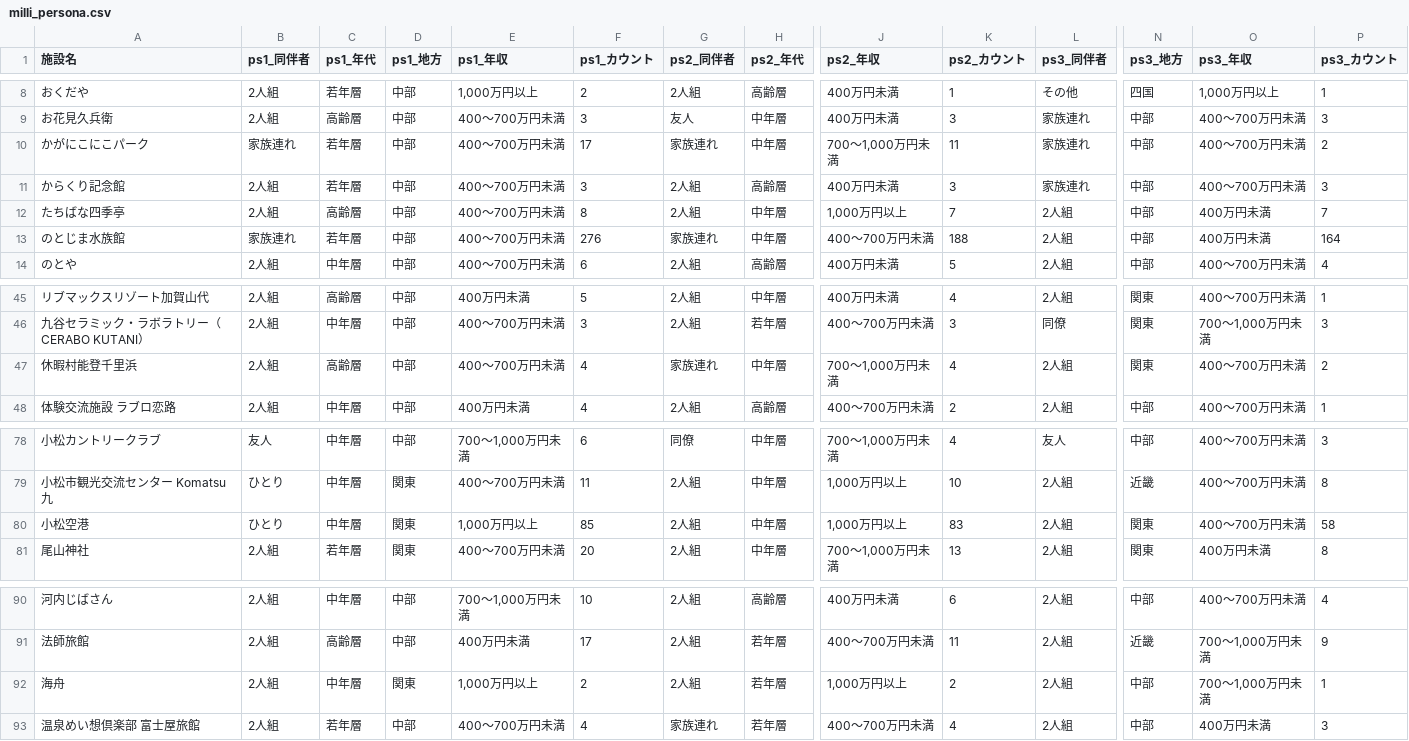
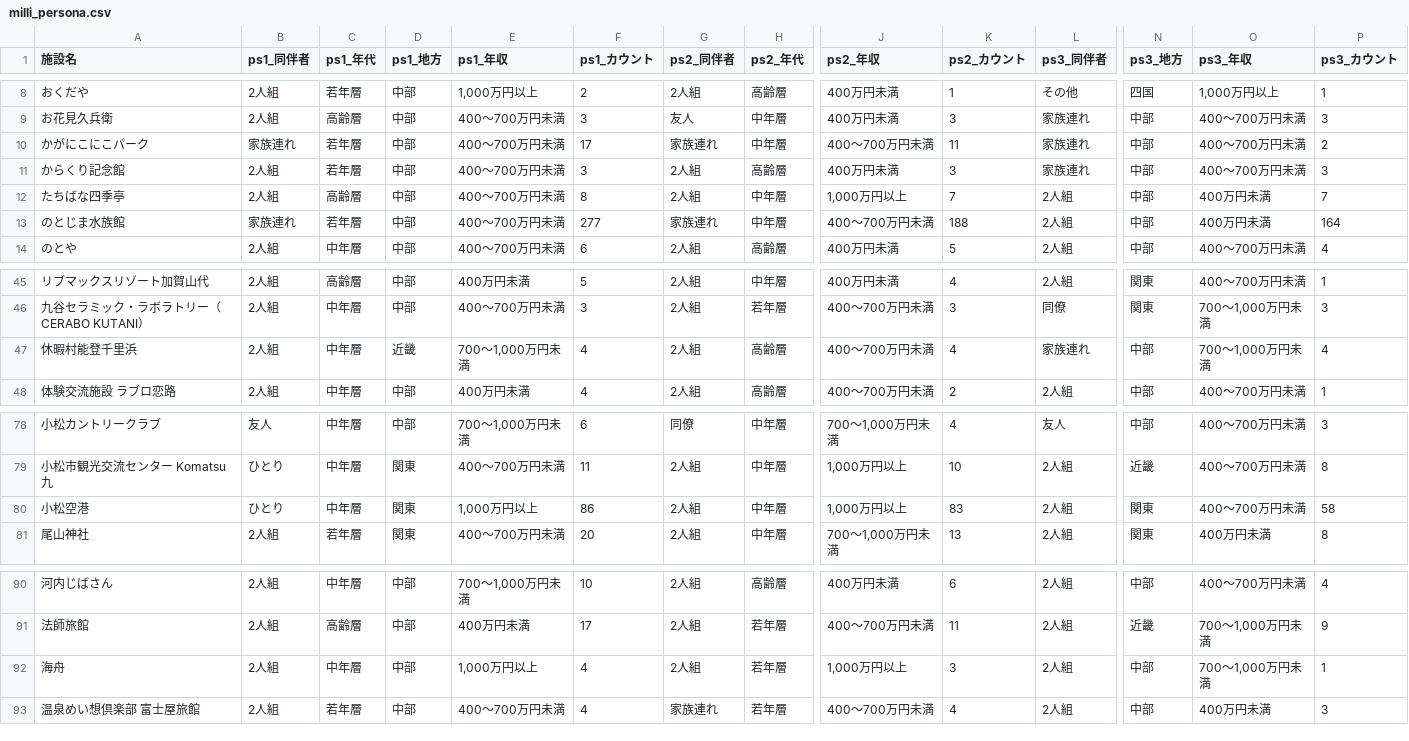
Before and after one commit to codefornoto/TIFO, a CSV file: ishikawa/milli_persona.csv, drawn as a sheet; only a part is shown, gaps mark what is left out; the diff names each change by its address in the sheet, - before the commit and + after, or states it on an @@ line.

```diff
--- a/ishikawa/milli_persona.csv
+++ b/ishikawa/milli_persona.csv
-J10 (ps2_年収): 700～1,000万円未満
+J10 (ps2_年収): 400～700万円未満
-F13 (ps1_カウント): 276
+F13 (ps1_カウント): 277
-C47 (ps1_年代): 高齢層
+C47 (ps1_年代): 中年層
-D47 (ps1_地方): 中部
+D47 (ps1_地方): 近畿
-E47 (ps1_年収): 400～700万円未満
+E47 (ps1_年収): 700～1,000万円未満
-G47 (ps2_同伴者): 家族連れ
+G47 (ps2_同伴者): 2人組
-H47 (ps2_年代): 中年層
+H47 (ps2_年代): 高齢層
-J47 (ps2_年収): 700～1,000万円未満
+J47 (ps2_年収): 400～700万円未満
-L47 (ps3_同伴者): 2人組
+L47 (ps3_同伴者): 家族連れ
-N47 (ps3_地方): 関東
+N47 (ps3_地方): 中部
-O47 (ps3_年収): 400～700万円未満
+O47 (ps3_年収): 700～1,000万円未満
-P47 (ps3_カウント): 2
+P47 (ps3_カウント): 4
-F80 (ps1_カウント): 85
+F80 (ps1_カウント): 86
-D92 (ps1_地方): 関東
+D92 (ps1_地方): 中部
-F92 (ps1_カウント): 2
+F92 (ps1_カウント): 4
-K92 (ps2_カウント): 2
+K92 (ps2_カウント): 3
```
Also changed, not shown: ishikawa/milli_score.csv, 1 other file.
